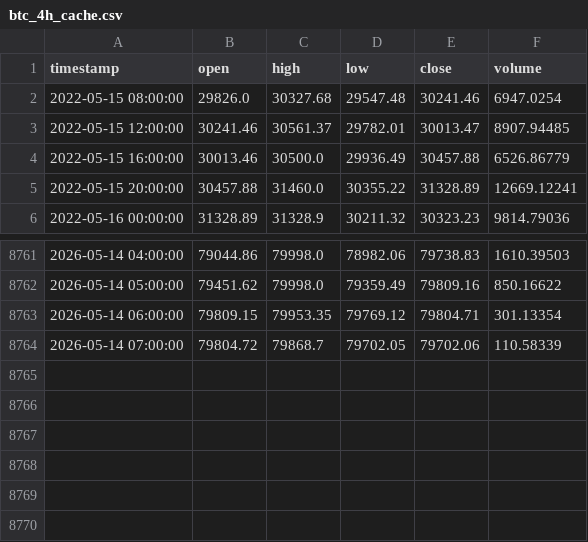
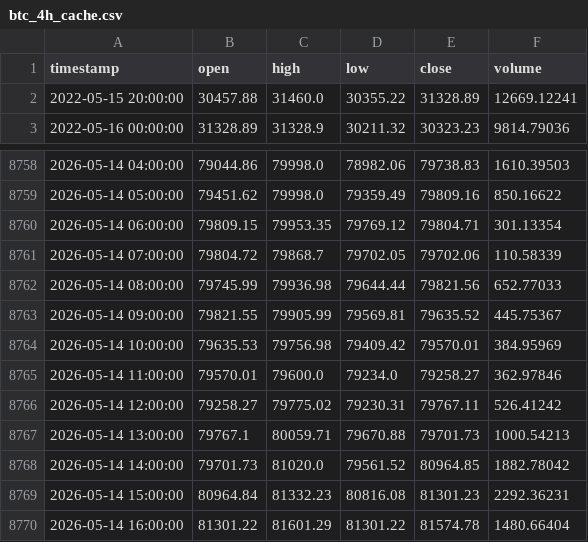
Before and after one commit to Saurishg/crypto-trading-bot, a CSV file: btc_4h_cache.csv, drawn as a sheet; only a part is shown, gaps mark what is left out; removed rows and columns are numbered as before the commit, all else as after; the diff names each change by its address in the sheet, - before the commit and + after, or states it on an @@ line.

```diff
--- a/btc_4h_cache.csv
+++ b/btc_4h_cache.csv
-row 2: 2022-05-15 08:00:00 | 29826.0 | 30327.68 | 29547.48 | 30241.46 | 6947.0254
-row 3: 2022-05-15 12:00:00 | 30241.46 | 30561.37 | 29782.01 | 30013.47 | 8907.94485
-row 4: 2022-05-15 16:00:00 | 30013.46 | 30500.0 | 29936.49 | 30457.88 | 6526.86779
+row 8762: 2026-05-14 08:00:00 | 79745.99 | 79936.98 | 79644.44 | 79821.56 | 652.77033
+row 8763: 2026-05-14 09:00:00 | 79821.55 | 79905.99 | 79569.81 | 79635.52 | 445.75367
+row 8764: 2026-05-14 10:00:00 | 79635.53 | 79756.98 | 79409.42 | 79570.01 | 384.95969
+row 8765: 2026-05-14 11:00:00 | 79570.01 | 79600.0 | 79234.0 | 79258.27 | 362.97846
+row 8766: 2026-05-14 12:00:00 | 79258.27 | 79775.02 | 79230.31 | 79767.11 | 526.41242
+row 8767: 2026-05-14 13:00:00 | 79767.1 | 80059.71 | 79670.88 | 79701.73 | 1000.54213
+row 8768: 2026-05-14 14:00:00 | 79701.73 | 81020.0 | 79561.52 | 80964.85 | 1882.78042
+row 8769: 2026-05-14 15:00:00 | 80964.84 | 81332.23 | 80816.08 | 81301.23 | 2292.36231
+row 8770: 2026-05-14 16:00:00 | 81301.22 | 81601.29 | 81301.22 | 81574.78 | 1480.66404
```
Also changed, not shown: 1 other file.
